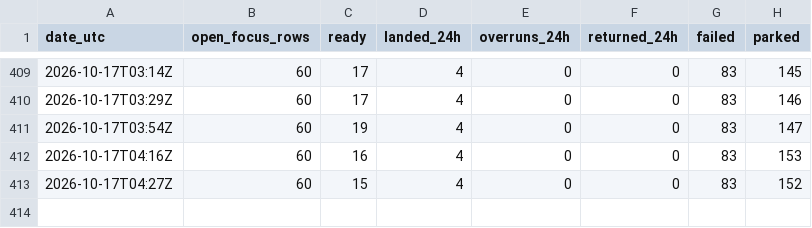
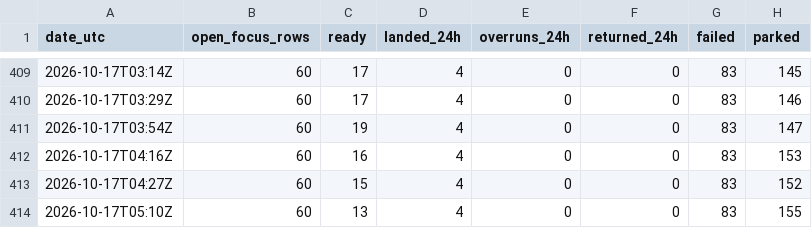
Before and after one commit to maximkone/engine2040-public, a TSV file: docs/design/burndown.tsv, drawn as a sheet; only a part is shown, gaps mark what is left out; the diff names each change by its address in the sheet, - before the commit and + after, or states it on an @@ line.

```diff
--- a/docs/design/burndown.tsv
+++ b/docs/design/burndown.tsv
+row 414: 2026-10-17T05:10Z | 60 | 13 | 4 | 0 | 0 | 83 | 155
```
Also changed, not shown: 7 other files.
